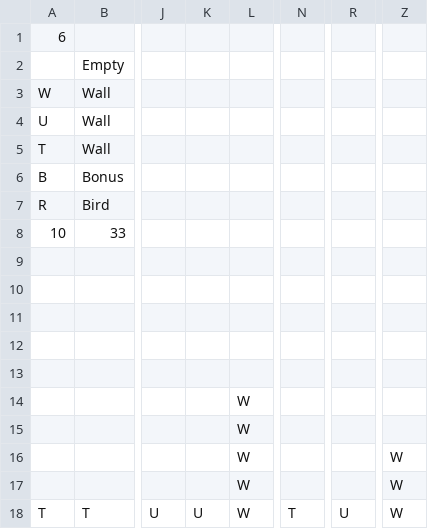
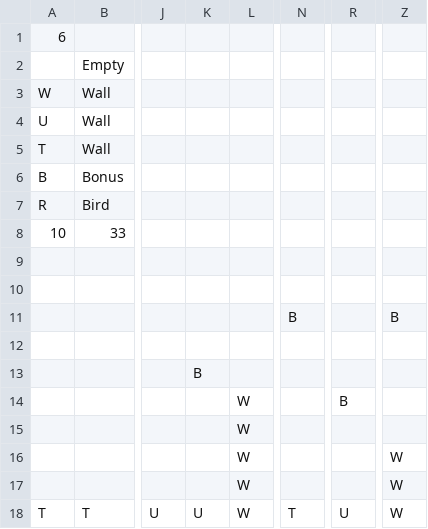
Before and after one commit to FilipRomaniuk/pro2projekt, a CSV file: flappybirds/Muj_level.csv, drawn as a sheet; only a part is shown, gaps mark what is left out; the diff names each change by its address in the sheet, - before the commit and + after, or states it on an @@ line.

Commit message:
Pridano: druhy dlazdic, uprava levelu

```diff
--- a/flappybirds/Muj_level.csv
+++ b/flappybirds/Muj_level.csv
-N11: (empty)
+N11: B
-Z11: (empty)
+Z11: B
-K13: (empty)
+K13: B
-R14: (empty)
+R14: B
```
Also changed, not shown: 5 other files.
